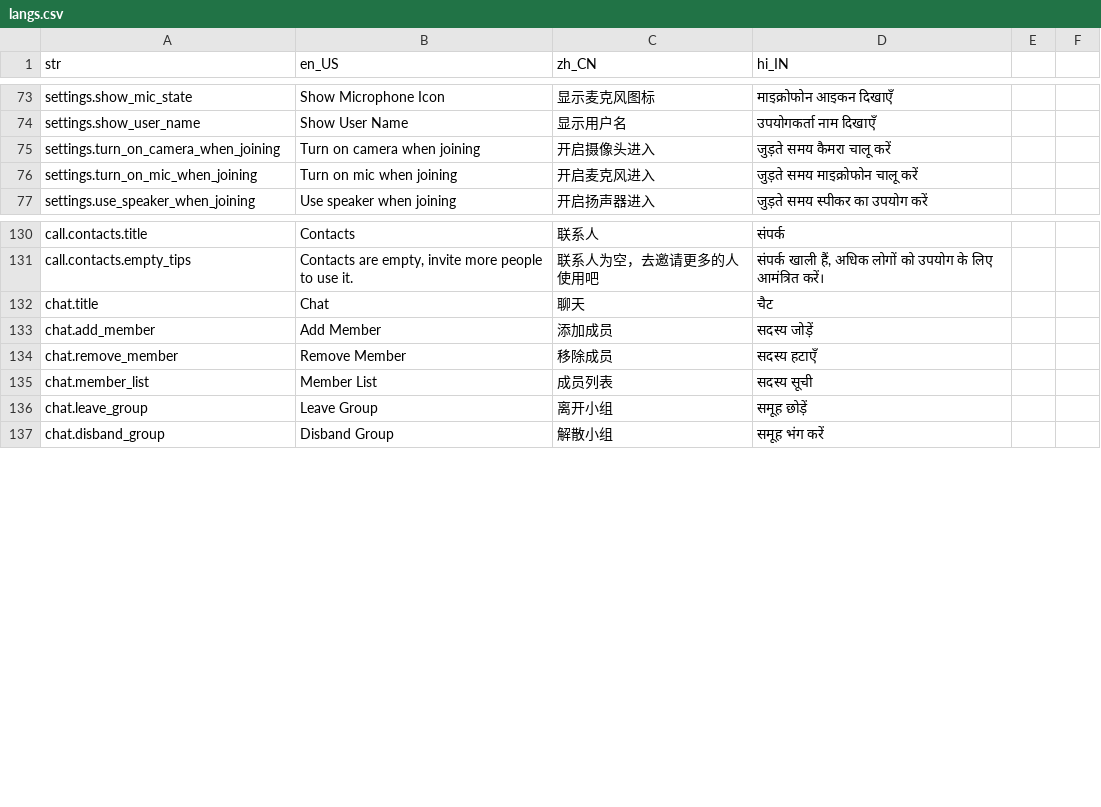
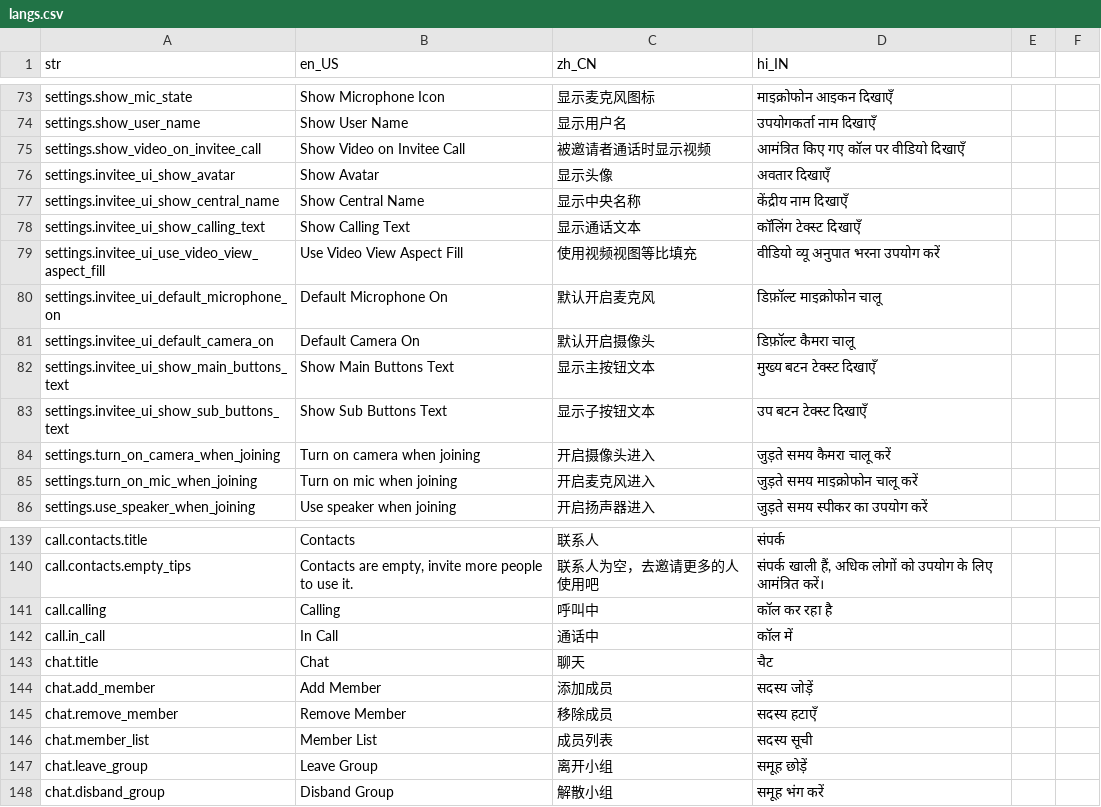
Before and after one commit to yoer/zego_uikits_flutter, a CSV file: assets/csv/langs.csv, drawn as a sheet; only a part is shown, gaps mark what is left out.

Commit message:
callings button settings

```diff
--- a/assets/csv/langs.csv
+++ b/assets/csv/langs.csv
@@ -74,2 +74,11 @@ settings.show_mic_state,Show Microphone Icon,显示麦克风图标,माइक
 settings.show_user_name,Show User Name,显示用户名,उपयोगकर्ता नाम दिखाएँ
+settings.show_video_on_invitee_call,Show Video on Invitee Call,被邀请者通话时显示视频,आमंत्रित किए गए कॉल पर वीडियो दिखाएँ
+settings.invitee_ui_show_avatar,Show Avatar,显示头像,अवतार दिखाएँ
+settings.invitee_ui_show_central_name,Show Central Name,显示中央名称,केंद्रीय नाम दिखाएँ
+settings.invitee_ui_show_calling_text,Show Calling Text,显示通话文本,कॉलिंग टेक्स्ट दिखाएँ
+settings.invitee_ui_use_video_view_aspect_fill,Use Video View Aspect Fill,使用视频视图等比填充,वीडियो व्यू अनुपात भरना उपयोग करें
+settings.invitee_ui_default_microphone_on,Default Microphone On,默认开启麦克风,डिफ़ॉल्ट माइक्रोफोन चालू
+settings.invitee_ui_default_camera_on,Default Camera On,默认开启摄像头,डिफ़ॉल्ट कैमरा चालू
+settings.invitee_ui_show_main_buttons_text,Show Main Buttons Text,显示主按钮文本,मुख्य बटन टेक्स्ट दिखाएँ
+settings.invitee_ui_show_sub_buttons_text,Show Sub Buttons Text,显示子按钮文本,उप बटन टेक्स्ट दिखाएँ
 settings.turn_on_camera_when_joining,Turn on camera when joining,开启摄像头进入,जुड़ते समय कैमरा चालू करें
@@ -131,2 +140,4 @@ call.contacts.title,"Contacts",联系人,संपर्क
 call.contacts.empty_tips,"Contacts are empty, invite more people to use it.","联系人为空，去邀请更多的人使用吧","संपर्क खाली हैं, अधिक लोगों को उपयोग के लिए आमंत्रित करें।"
+call.calling,Calling,呼叫中,कॉल कर रहा है
+call.in_call,In Call,通话中,कॉल में
 chat.title,"Chat",聊天,"चैट"
```
Also changed, not shown: 6 other files.
